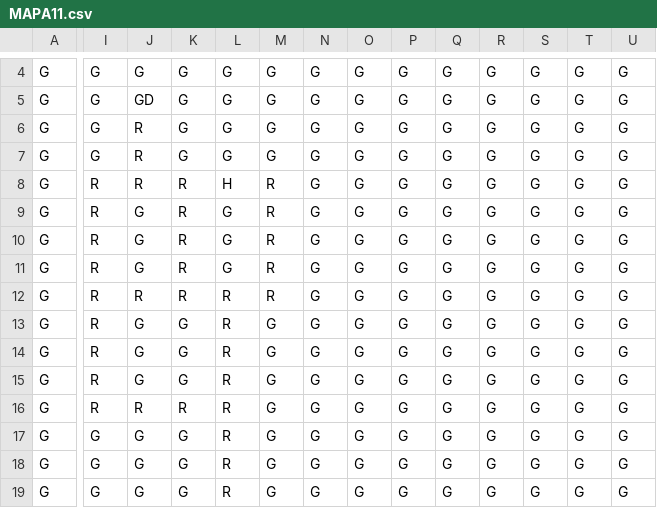
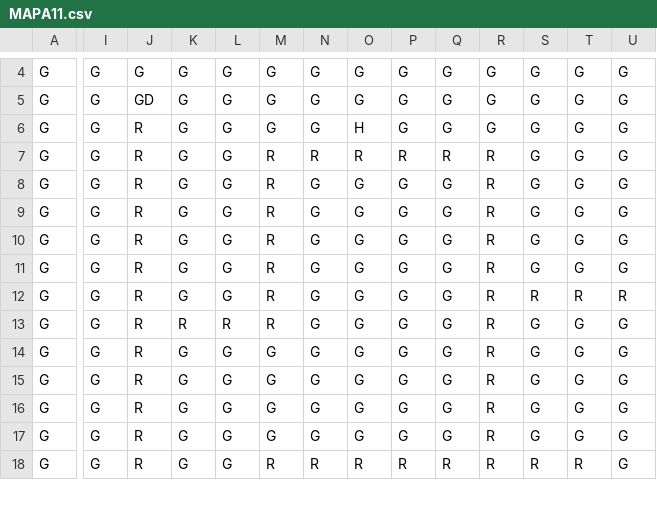
Before and after one commit to karolinaoparczyk/SZI, a CSV file: maps/MAPA11.csv, drawn as a sheet; only a part is shown, gaps mark what is left out; removed rows and columns are numbered as before the commit, all else as after; rows hold the shown columns only; the diff covers the shown part only; the diff names each change by its address in the sheet, - before the commit and + after, or states it on an @@ line.

```diff
--- a/maps/MAPA11.csv
+++ b/maps/MAPA11.csv
-O6: G
+O6: H
-M7: G
+M7: R
-N7: G
+N7: R
-O7: G
+O7: R
-P7: G
+P7: R
-Q7: G
+Q7: R
-R7:R15: G
+R7:R15: R
-I8:I15: R
+I8:I15: G
-K8:K12: R
+K8:K12: G
-L8: H
+L8: G
-J9:J11: G
+J9:J11: R
-L12: R
+L12: G
-S12: G
+S12: R
-T12: G
+T12: R
-U12: G
+U12: R
-J13:J15: G
+J13:J15: R
-K13: G
+K13: R
-M13: G
+M13: R
-L14:L15: R
+L14:L15: G
-row 16: G | R | R | R | R | G | G | G | G | G | G | G | G | G
-J16:J18: G
+J16:J18: R
-L16:L18: R
+L16:L18: G
-R16:R18: G
+R16:R18: R
-M18: G
+M18: R
-N18: G
+N18: R
-O18: G
+O18: R
-P18: G
+P18: R
-Q18: G
+Q18: R
-S18: G
+S18: R
-T18: G
+T18: R
```
Also changed, not shown: 1 added row and 12 edited cells elsewhere in this file, 21 other files.
